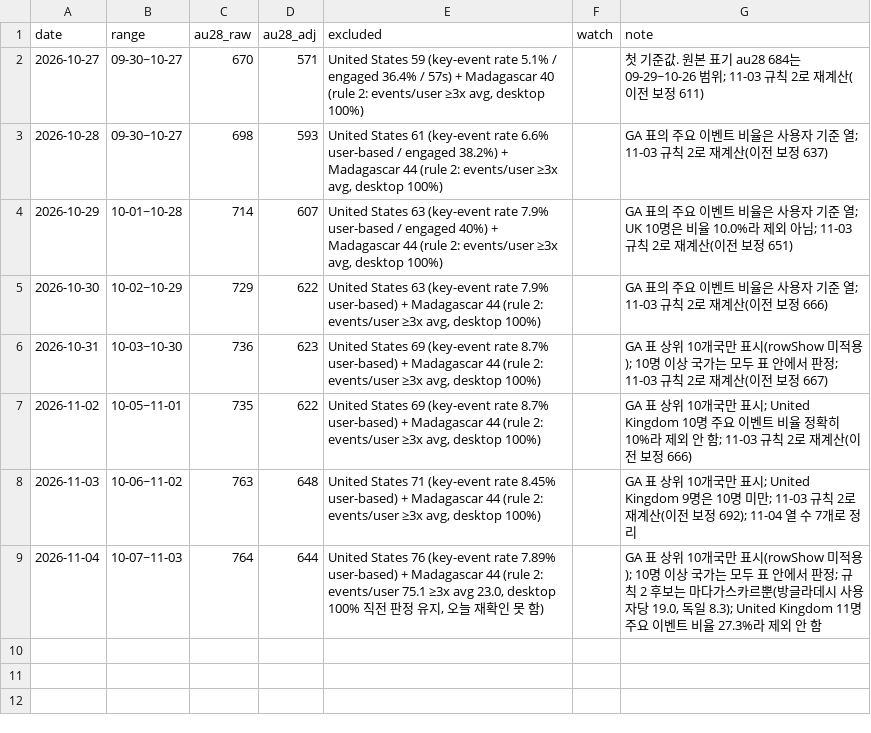
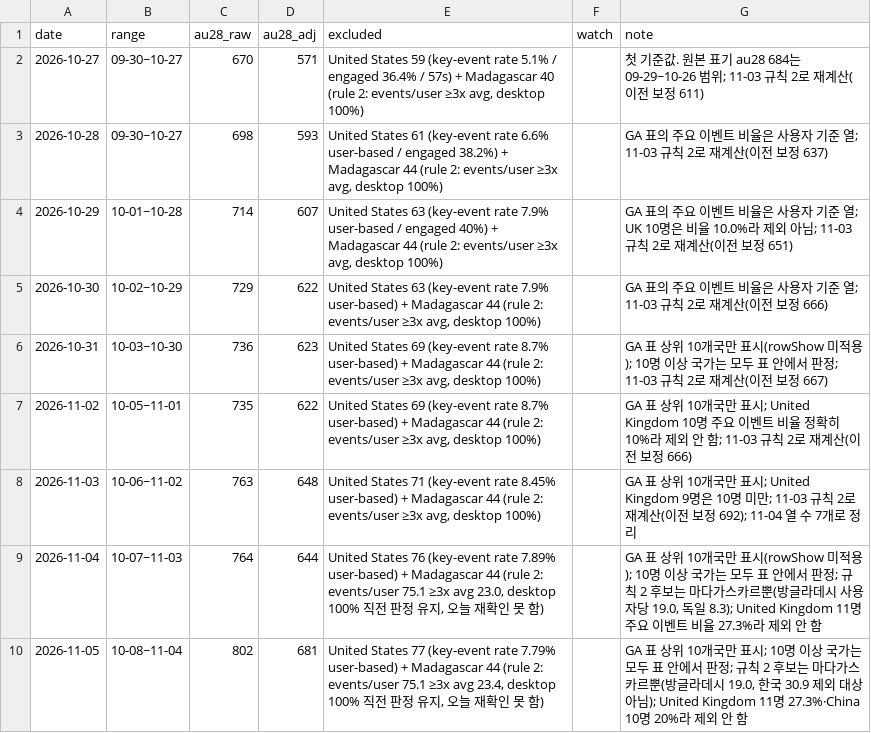
Before and after one commit to Kangchanghwan/only_ai_project, a CSV file: ops/metrics/adjusted.csv, drawn as a sheet.

```diff
--- a/ops/metrics/adjusted.csv
+++ b/ops/metrics/adjusted.csv
@@ -9 +9,2 @@ date,range,au28_raw,au28_adj,excluded,watch,note
 2026-11-04,10-07~11-03,764,644,"United States 76 (key-event rate 7.89% user-based) + Madagascar 44 (rule 2: events/user 75.1 ≥3x avg 23.0, desktop 100% 직전 판정 유지, 오늘 재확인 못 함)",,"GA 표 상위 10개국만 표시(rowShow 미적용); 10명 이상 국가는 모두 표 안에서 판정; 규칙 2 후보는 마다가스카르뿐(방글라데시 사용자당 19.0, 독일 8.3); United Kingdom 11명 주요 이벤트 비율 27.3%라 제외 안 함"
+2026-11-05,10-08~11-04,802,681,"United States 77 (key-event rate 7.79% user-based) + Madagascar 44 (rule 2: events/user 75.1 ≥3x avg 23.4, desktop 100% 직전 판정 유지, 오늘 재확인 못 함)",,"GA 표 상위 10개국만 표시; 10명 이상 국가는 모두 표 안에서 판정; 규칙 2 후보는 마다가스카르뿐(방글라데시 19.0, 한국 30.9 제외 대상 아님); United Kingdom 11명 27.3%·China 10명 20%라 제외 안 함"
```
Also changed, not shown: ops/metrics/daily.csv, 4 other files.
